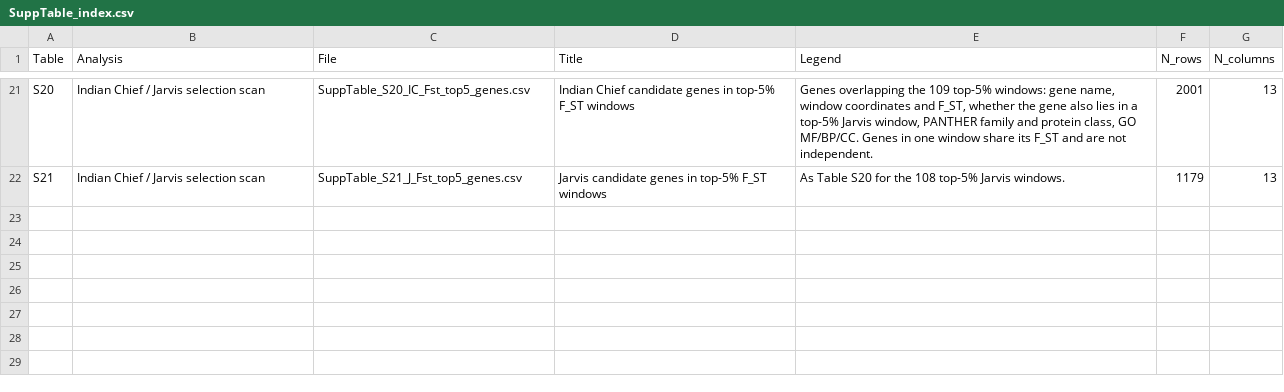
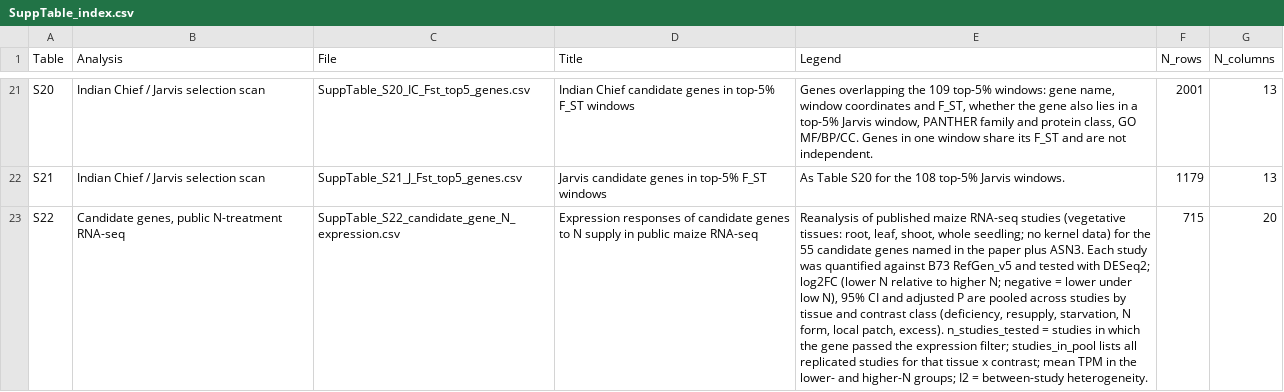
Before and after one commit to nirwan1265/Grain_N_remobilization, a CSV file: final/supp_tables/SuppTable_index.csv, drawn as a sheet; only a part is shown, gaps mark what is left out; the diff names each change by its address in the sheet, - before the commit and + after, or states it on an @@ line.

Commit message:
supp table

```diff
--- a/final/supp_tables/SuppTable_index.csv
+++ b/final/supp_tables/SuppTable_index.csv
+row 23: S22 | Candidate genes, public N-treatment RNA-seq | SuppTable_S22_candidate_gene_N_expression.csv | Expression responses of candidate genes to N supply in public maize RNA-seq | Reanalysis of published maize RNA-seq studies (vegetative tissues: root, leaf, shoot, whole seedling; no kernel data) for the 55 candidate genes named in the paper plus ASN3. Each study was quantified against B73 RefGen_v5 and tested with DESeq2; log2FC (lower N relative to higher N; negative = lower under low N), 95% CI and adjusted P are pooled across studies by tissue and contrast class (deficiency, resupply, starvation, N form, local patch, excess). n_studies_tested = studies in which the gene passed the expression filter; studies_in_pool lists all replicated studies for that tissue x contrast; mean TPM in the lower- and higher-N groups; I2 = between-study heterogeneity. | 715 | 20
```
Also changed, not shown: 1 other file.
